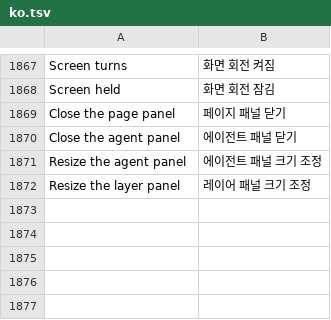
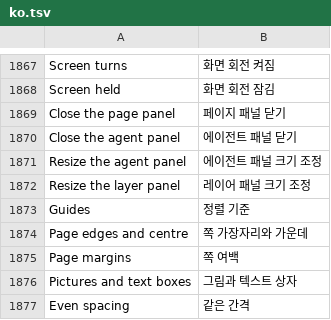
Before and after one commit to whyitworks0415/Notesis, a TSV file: app/src/main/assets/i18n/ko.tsv, drawn as a sheet; only a part is shown, gaps mark what is left out.

```diff
--- a/app/src/main/assets/i18n/ko.tsv
+++ b/app/src/main/assets/i18n/ko.tsv
@@ -1872 +1872,6 @@ Resize the agent panel	에이전트 패널 크기 조정
 Resize the layer panel	레이어 패널 크기 조정
+Guides	정렬 기준
+Page edges and centre	쪽 가장자리와 가운데
+Page margins	쪽 여백
+Pictures and text boxes	그림과 텍스트 상자
+Even spacing	같은 간격
```
Also changed, not shown: 5 other files.
